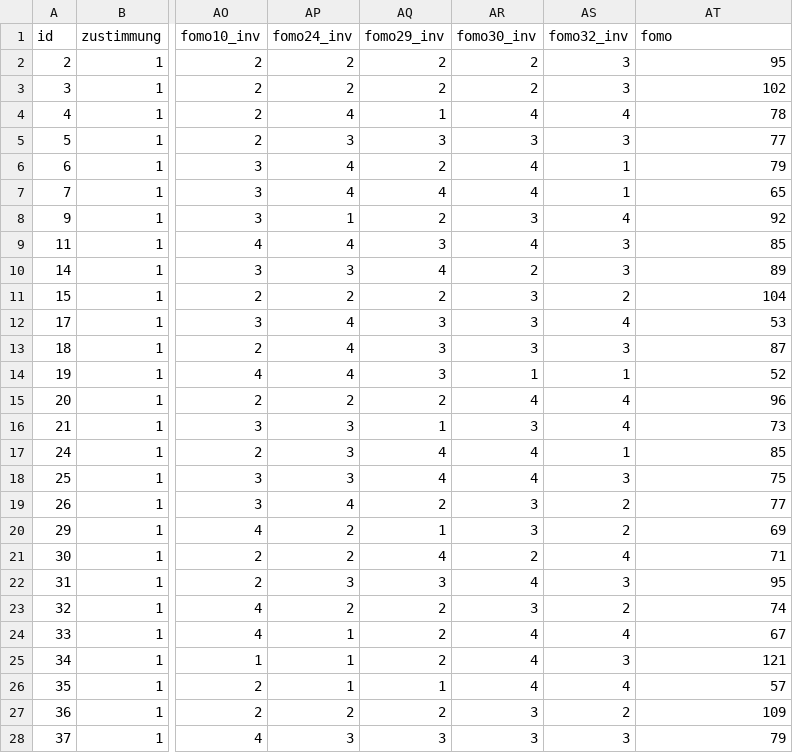
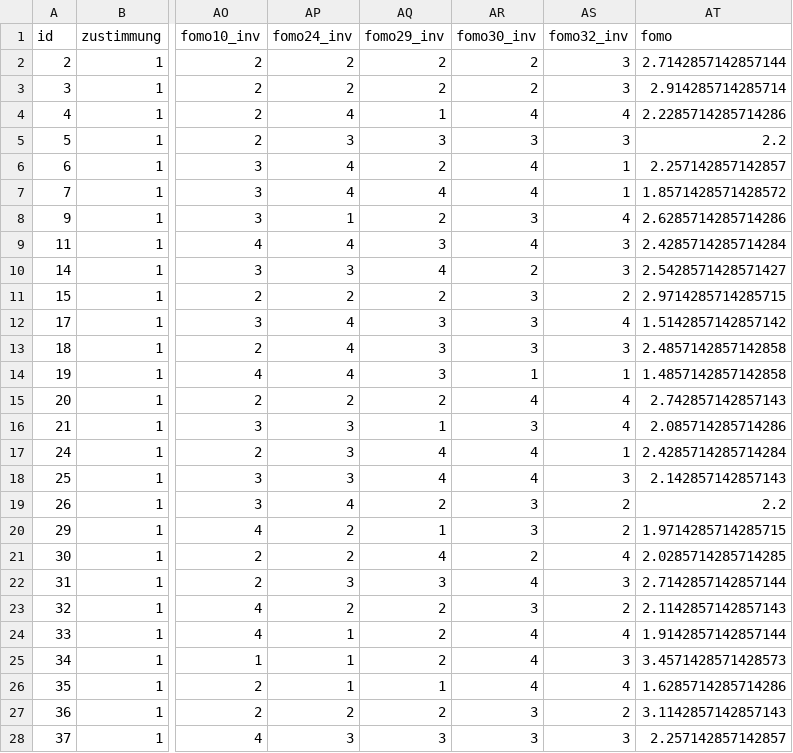
Before and after one commit to jlschnatz/ewba6_scripts, a CSV file: data/proc/daten_fomo_processed.csv, drawn as a sheet; only a part is shown, gaps mark what is left out; the diff covers the shown part only; the diff names each change by its address in the sheet, - before the commit and + after, or states it on an @@ line.

```diff
--- a/data/proc/daten_fomo_processed.csv
+++ b/data/proc/daten_fomo_processed.csv
-AT2 (fomo): 95
+AT2 (fomo): 2.7142857142857144
-AT3 (fomo): 102
+AT3 (fomo): 2.914285714285714
-AT4 (fomo): 78
+AT4 (fomo): 2.2285714285714286
-AT5 (fomo): 77
+AT5 (fomo): 2.2
-AT6 (fomo): 79
+AT6 (fomo): 2.257142857142857
-AT7 (fomo): 65
+AT7 (fomo): 1.8571428571428572
-AT8 (fomo): 92
+AT8 (fomo): 2.6285714285714286
-AT9 (fomo): 85
+AT9 (fomo): 2.4285714285714284
-AT10 (fomo): 89
+AT10 (fomo): 2.5428571428571427
-AT11 (fomo): 104
+AT11 (fomo): 2.9714285714285715
-AT12 (fomo): 53
+AT12 (fomo): 1.5142857142857142
-AT13 (fomo): 87
+AT13 (fomo): 2.4857142857142858
-AT14 (fomo): 52
+AT14 (fomo): 1.4857142857142858
-AT15 (fomo): 96
+AT15 (fomo): 2.742857142857143
-AT16 (fomo): 73
+AT16 (fomo): 2.085714285714286
-AT17 (fomo): 85
+AT17 (fomo): 2.4285714285714284
-AT18 (fomo): 75
+AT18 (fomo): 2.142857142857143
-AT19 (fomo): 77
+AT19 (fomo): 2.2
-AT20 (fomo): 69
+AT20 (fomo): 1.9714285714285715
-AT21 (fomo): 71
+AT21 (fomo): 2.0285714285714285
-AT22 (fomo): 95
+AT22 (fomo): 2.7142857142857144
-AT23 (fomo): 74
+AT23 (fomo): 2.1142857142857143
-AT24 (fomo): 67
+AT24 (fomo): 1.9142857142857144
-AT25 (fomo): 121
+AT25 (fomo): 3.4571428571428573
-AT26 (fomo): 57
+AT26 (fomo): 1.6285714285714286
-AT27 (fomo): 109
+AT27 (fomo): 3.1142857142857143
-AT28 (fomo): 79
+AT28 (fomo): 2.257142857142857
```
Also changed, not shown: 109 edited cells elsewhere in this file, 2 other files.
